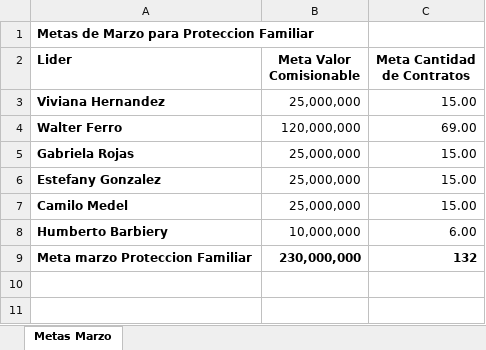
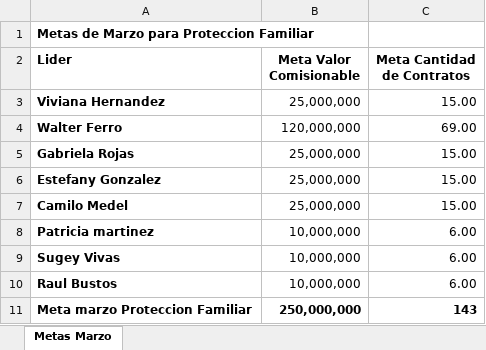
Before and after one commit to SlicitudesGIM/cvd-datos, an Excel workbook: datos/METAS_MES_PF.xlsx, sheet Metas Marzo, drawn as a sheet; values as stored, in another font and other column widths than the file's, no borders; addresses are those after the commit; the diff names each change by its address in the sheet, - before the commit and + after, or states it on an @@ line.

Commit message:
📊 Actualizar METAS_MES_PF.xlsx — 08-04-2026, 12:06:09 p. m.

```diff
--- a/datos/METAS_MES_PF.xlsx (sheet Metas Marzo)
+++ b/datos/METAS_MES_PF.xlsx (sheet Metas Marzo)
-A8 (Lider): Humberto Barbiery
+A8 (Lider): Patricia martinez
+row 9: Sugey Vivas | 10,000,000 | 6.00
+row 10: Raul Bustos | 10,000,000 | 6.00
-B11 (Meta Valor Comisionable): 230,000,000
+B11 (Meta Valor Comisionable): 250,000,000
-C11 (Meta Cantidad de Contratos): 132
+C11 (Meta Cantidad de Contratos): 143
```
